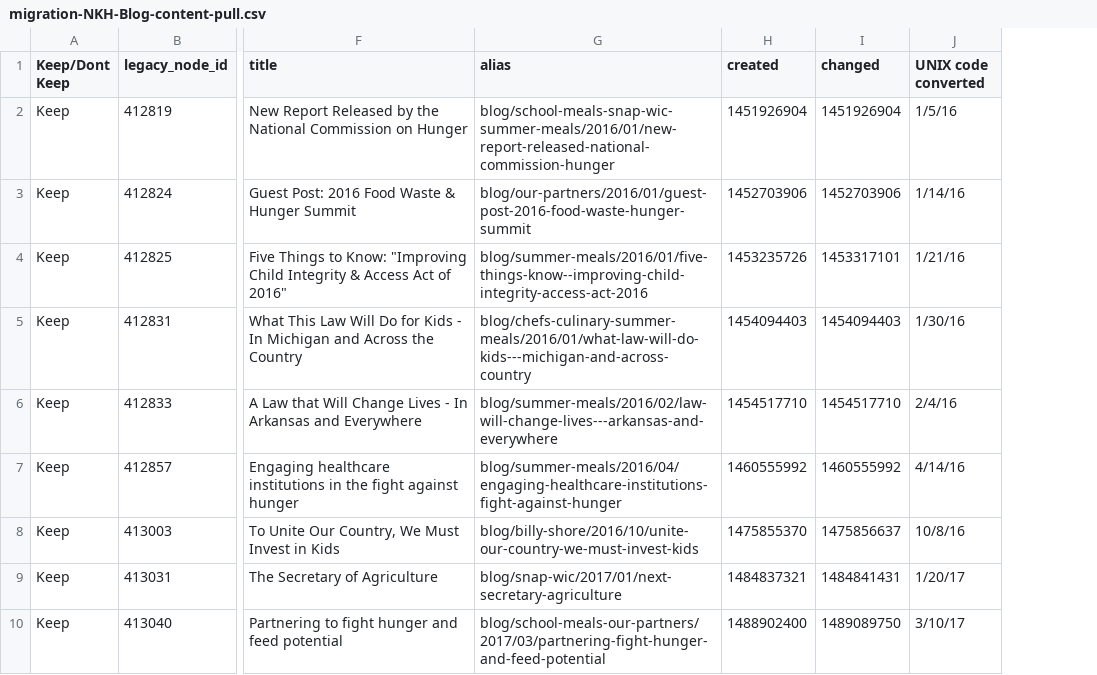
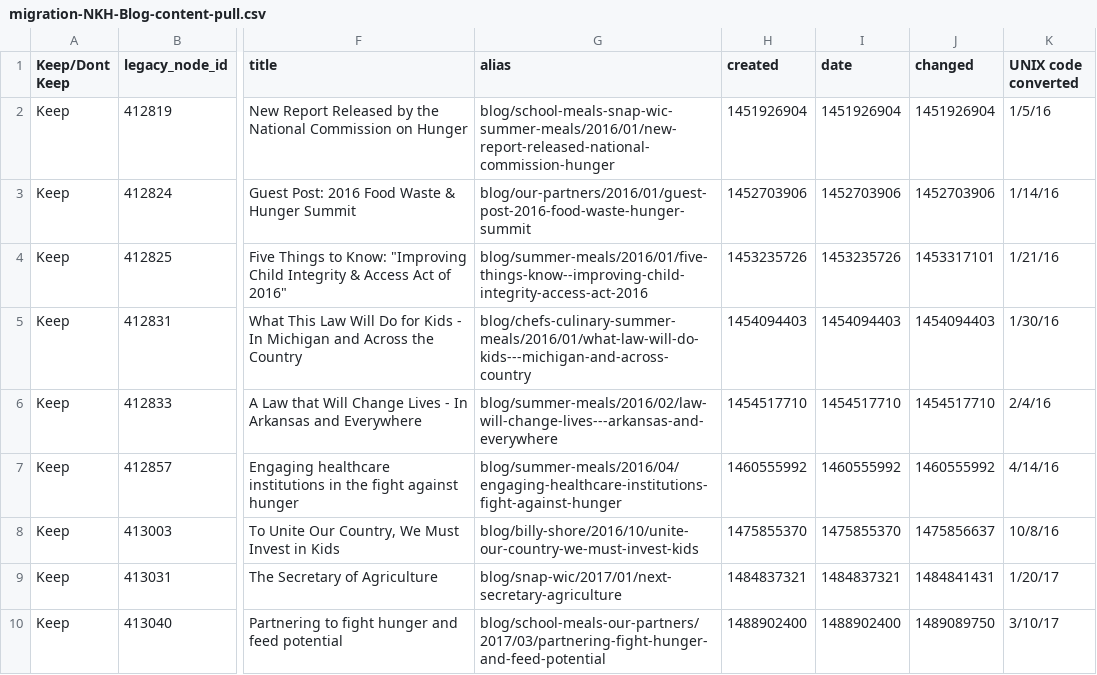
Before and after one commit to jwnardini/nkh, a CSV file: web/modules/custom/nkh_blog_migrate/config/install/migration-NKH-Blog-content-pull.csv, drawn as a sheet; only a part is shown, gaps mark what is left out; the diff names each change by its address in the sheet, - before the commit and + after, or states it on an @@ line.

Commit message:
Updates to the blog migrate script to put the created date as the date

```diff
--- a/web/modules/custom/nkh_blog_migrate/config/install/migration-NKH-Blog-content-pull.csv
+++ b/web/modules/custom/nkh_blog_migrate/config/install/migration-NKH-Blog-content-pull.csv
+column I (date), rows 2-10: 1451926904 | 1452703906 | 1453235726 | 1454094403 | 1454517710 | 1460555992 | 1475855370 | 1484837321 | 1488902400
```
Also changed, not shown: 1 other file.
